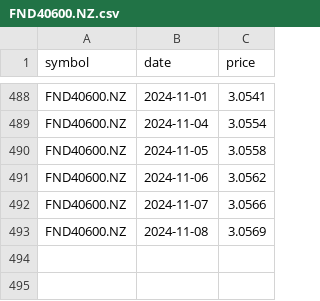
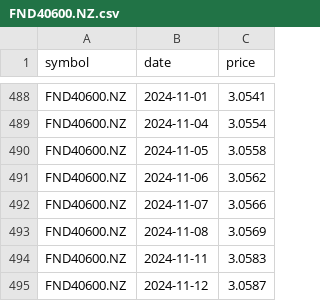
Before and after one commit to lihop/quotes, a CSV file: FND40600.NZ.csv, drawn as a sheet; only a part is shown, gaps mark what is left out; the diff names each change by its address in the sheet, - before the commit and + after, or states it on an @@ line.

```diff
--- a/FND40600.NZ.csv
+++ b/FND40600.NZ.csv
+row 494: FND40600.NZ | 2024-11-11 | 3.0583
+row 495: FND40600.NZ | 2024-11-12 | 3.0587
```
Also changed, not shown: FND46943.NZ.csv, FND46944.NZ.csv, 3 other files.
